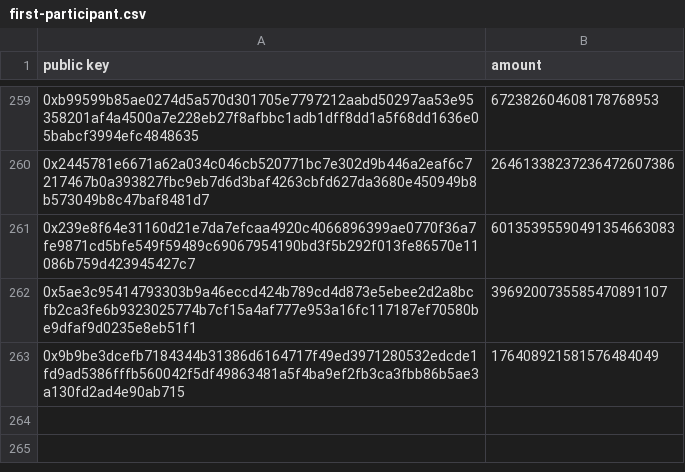
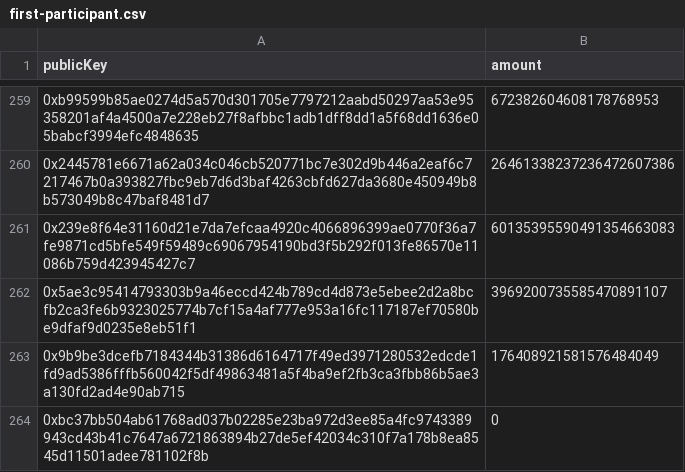
Before and after one commit to hoonsubin/substrate-cli, a CSV file: src/data/first-participant.csv, drawn as a sheet; only a part is shown, gaps mark what is left out; the diff names each change by its address in the sheet, - before the commit and + after, or states it on an @@ line.

```diff
--- a/src/data/first-participant.csv
+++ b/src/data/first-participant.csv
-A1: public key
+A1: publicKey
+row 264: 0xbc37bb504ab61768ad037b02285e23ba972d3ee85a4fc9743389943cd43b41c7647a6721863894b27de5ef42034c310f7a178b8ea8545d11501adee781102f8b | 0
```
Also changed, not shown: 13 other files.
